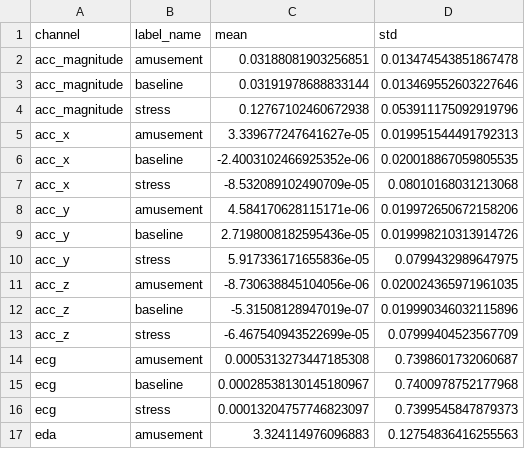
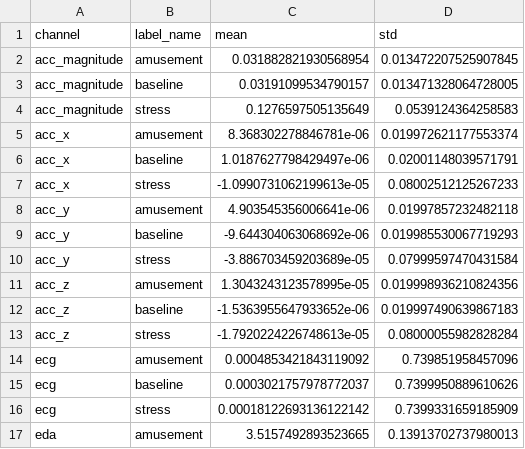
Before and after one commit to BustosDeker/mining-digital-twin, a CSV file: backend/data/artifacts/wesad_synthetic_demo/eda/per_channel_stats_summary.csv, drawn as a sheet; only a part is shown; the diff covers the shown part only.

```diff
--- a/backend/data/artifacts/wesad_synthetic_demo/eda/per_channel_stats_summary.csv
+++ b/backend/data/artifacts/wesad_synthetic_demo/eda/per_channel_stats_summary.csv
@@ -1,17 +1,17 @@
 channel,label_name,mean,std
-acc_magnitude,amusement,0.03188081903256851,0.013474543851867478
-acc_magnitude,baseline,0.03191978688833144,0.013469552603227646
-acc_magnitude,stress,0.12767102460672938,0.053911175092919796
-acc_x,amusement,3.339677247641627e-05,0.019951544491792313
-acc_x,baseline,-2.4003102466925352e-06,0.020018867059805535
-acc_x,stress,-8.532089102490709e-05,0.08010168031213068
-acc_y,amusement,4.584170628115171e-06,0.019972650672158206
-acc_y,baseline,2.7198008182595436e-05,0.019998210313914726
-acc_y,stress,5.917336171655836e-05,0.0799432989647975
-acc_z,amusement,-8.730638845104056e-06,0.020024365971961035
-acc_z,baseline,-5.31508128947019e-07,0.019990346032115896
-acc_z,stress,-6.467540943522699e-05,0.07999404523567709
-ecg,amusement,0.0005313273447185308,0.7398601732060687
-ecg,baseline,0.00028538130145180967,0.7400978752177968
-ecg,stress,0.00013204757746823097,0.7399545847879373
-eda,amusement,3.324114976096883,0.12754836416255563
+acc_magnitude,amusement,0.031882821930568954,0.013472207525907845
+acc_magnitude,baseline,0.03191099534790157,0.013471328064728005
+acc_magnitude,stress,0.1276597505135649,0.0539124364258583
+acc_x,amusement,8.368302278846781e-06,0.019972621177553374
+acc_x,baseline,1.0187627798429497e-06,0.02001148039571791
+acc_x,stress,-1.0990731062199613e-05,0.08002512125267233
+acc_y,amusement,4.903545356006641e-06,0.01997857232482118
+acc_y,baseline,-9.644304063068692e-06,0.019985530067719293
+acc_y,stress,-3.886703459203689e-05,0.07999597470431584
+acc_z,amusement,1.3043243123578995e-05,0.019998936210824356
+acc_z,baseline,-1.5363955647933652e-06,0.019997490639867183
+acc_z,stress,-1.7920224226748613e-05,0.08000055982828284
+ecg,amusement,0.0004853421843119092,0.739851958457096
+ecg,baseline,0.0003021757978772037,0.7399950889610626
+ecg,stress,0.00018122693136122142,0.7399331659185909
+eda,amusement,3.5157492893523665,0.13913702737980013
```
Also changed, not shown: 22 edited cells elsewhere in this file, backend/data/artifacts/wesad_synthetic_demo/eda/class_distribution_by_subject.csv, backend/data/artifacts/wesad_synthetic_demo/eda/feature_correlation_matrix.csv, 9 other files.
